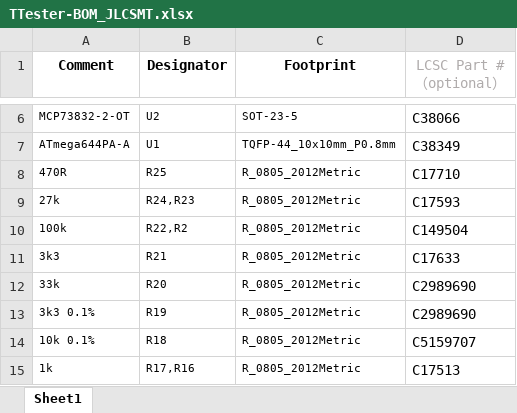
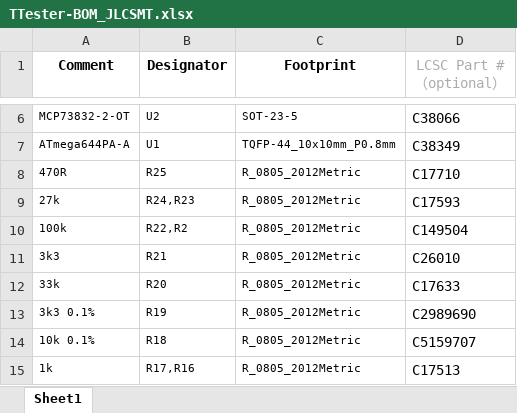
Before and after one commit to ivan-ef/avr-transistor-tester, an Excel workbook: bom/TTester-BOM_JLCSMT.xlsx, sheet Sheet1, drawn as a sheet; only a part is shown, gaps mark what is left out; values as stored, in another font and other column widths than the file's, no borders; charts and pictures not drawn; the diff names each change by its address in the sheet, - before the commit and + after, or states it on an @@ line.

Commit message:
add missing LCSC Part #

```diff
--- a/bom/TTester-BOM_JLCSMT.xlsx (sheet Sheet1)
+++ b/bom/TTester-BOM_JLCSMT.xlsx (sheet Sheet1)
-D11 (LCSC Part #（optional）): C17633
+D11 (LCSC Part #（optional）): C26010
-D12 (LCSC Part #（optional）): C2989690
+D12 (LCSC Part #（optional）): C17633
```
